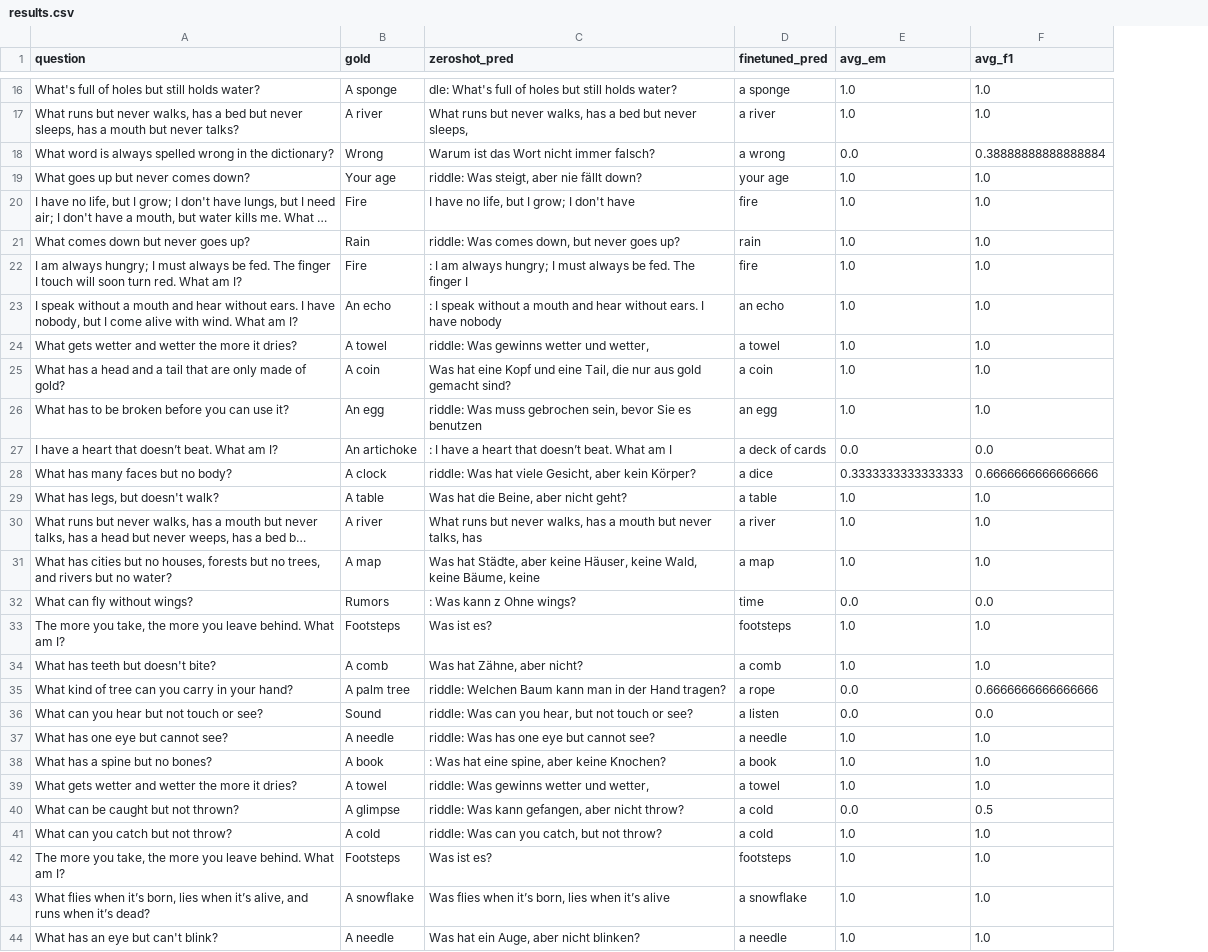
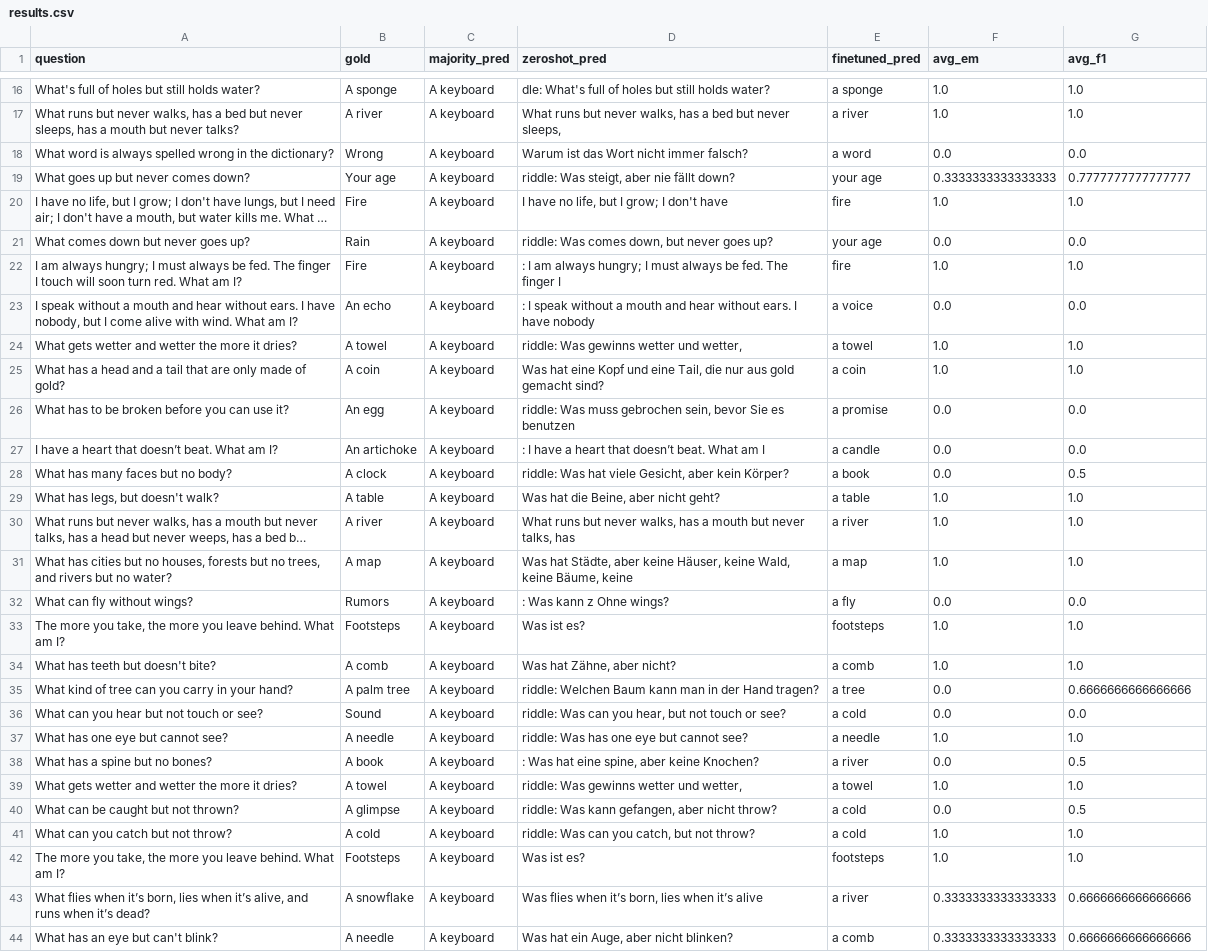
Before and after one commit to perumalpranav/NLP, a CSV file: FinalProject/results.csv, drawn as a sheet; only a part is shown, gaps mark what is left out; long unchanged cells end in …; addresses are those after the commit; the diff covers the shown part only; the diff names each change by its address in the sheet, - before the commit and + after, or states it on an @@ line.

```diff
--- a/FinalProject/results.csv
+++ b/FinalProject/results.csv
+column C (majority_pred), rows 16-44: all A keyboard
-E18 (finetuned_pred): a wrong
+E18 (finetuned_pred): a word
-G18 (avg_f1): 0.38888888888888884
+G18 (avg_f1): 0.0
-F19 (avg_em): 1.0
+F19 (avg_em): 0.3333333333333333
-G19 (avg_f1): 1.0
+G19 (avg_f1): 0.7777777777777777
-E21 (finetuned_pred): rain
+E21 (finetuned_pred): your age
-F21 (avg_em): 1.0
+F21 (avg_em): 0.0
-G21 (avg_f1): 1.0
+G21 (avg_f1): 0.0
-E23 (finetuned_pred): an echo
+E23 (finetuned_pred): a voice
-F23 (avg_em): 1.0
+F23 (avg_em): 0.0
-G23 (avg_f1): 1.0
+G23 (avg_f1): 0.0
-E26 (finetuned_pred): an egg
+E26 (finetuned_pred): a promise
-F26 (avg_em): 1.0
+F26 (avg_em): 0.0
-G26 (avg_f1): 1.0
+G26 (avg_f1): 0.0
-E27 (finetuned_pred): a deck of cards
+E27 (finetuned_pred): a candle
-E28 (finetuned_pred): a dice
+E28 (finetuned_pred): a book
-F28 (avg_em): 0.3333333333333333
+F28 (avg_em): 0.0
-G28 (avg_f1): 0.6666666666666666
+G28 (avg_f1): 0.5
-E32 (finetuned_pred): time
+E32 (finetuned_pred): a fly
-E35 (finetuned_pred): a rope
+E35 (finetuned_pred): a tree
-E36 (finetuned_pred): a listen
+E36 (finetuned_pred): a cold
-E38 (finetuned_pred): a book
+E38 (finetuned_pred): a river
-F38 (avg_em): 1.0
+F38 (avg_em): 0.0
-G38 (avg_f1): 1.0
+G38 (avg_f1): 0.5
-E43 (finetuned_pred): a snowflake
+E43 (finetuned_pred): a river
-F43:F44 (avg_em): 1.0
+F43:F44 (avg_em): 0.3333333333333333
-G43:G44 (avg_f1): 1.0
+G43:G44 (avg_f1): 0.6666666666666666
-E44 (finetuned_pred): a needle
+E44 (finetuned_pred): a comb
```
Also changed, not shown: 62 edited cells elsewhere in this file, 11 other files.
